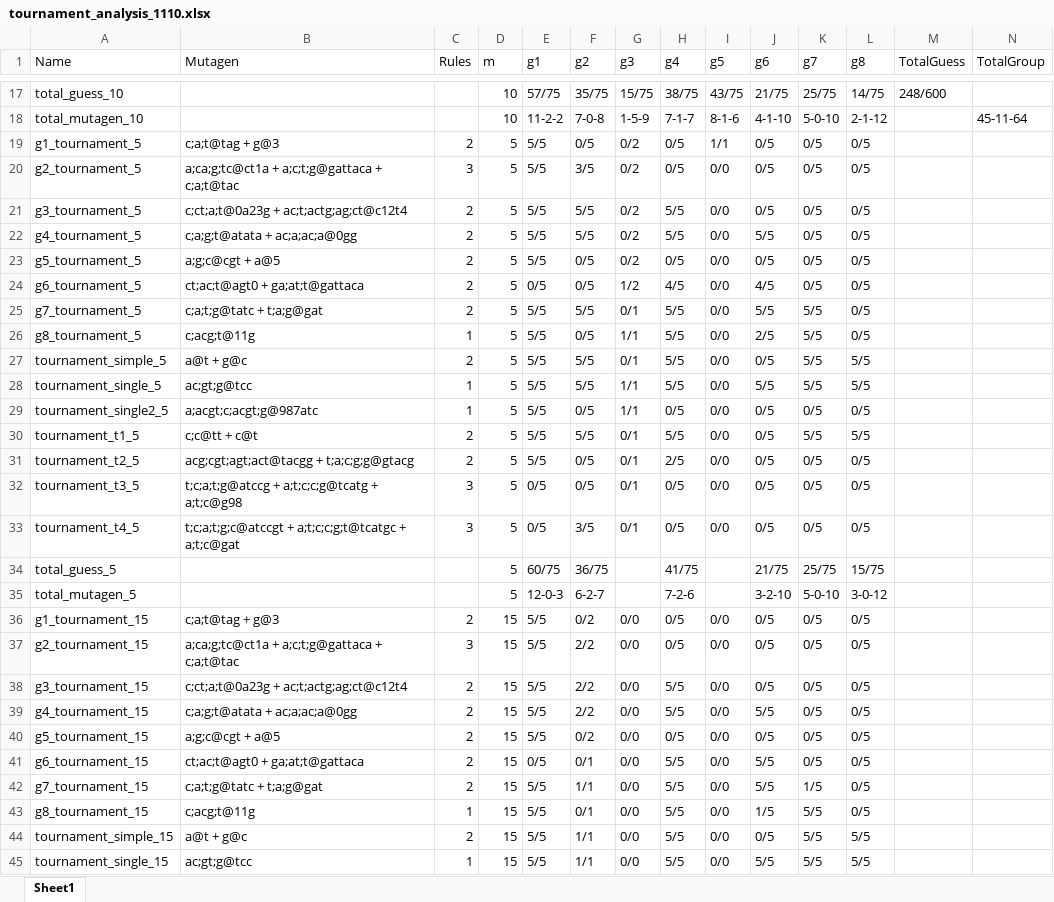
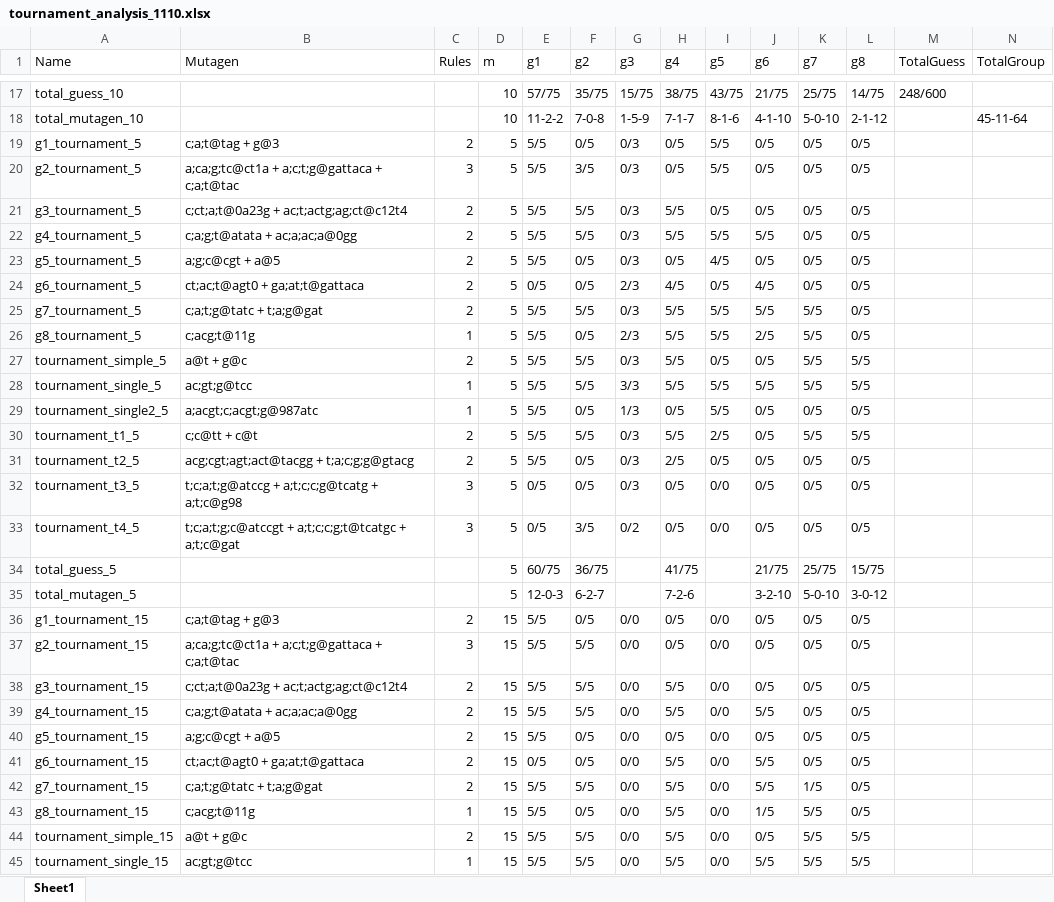
Before and after one commit to patlkwok/pps-mutation, an Excel workbook: tournament_analysis_1110.xlsx, sheet Sheet1, drawn as a sheet; only a part is shown, gaps mark what is left out; values as stored, in another font and other column widths than the file's, no cell formats; the diff covers the shown part only; the diff names each change by its address in the sheet, - before the commit and + after, or states it on an @@ line.

Commit message:
Final tournament results

```diff
--- a/tournament_analysis_1110.xlsx (sheet Sheet1)
+++ b/tournament_analysis_1110.xlsx (sheet Sheet1)
-G19:G23 (g3): 0/2
+G19:G23 (g3): 0/3
-I19 (g5): 1/1
+I19 (g5): 5/5
-I20 (g5): 0/0
+I20 (g5): 5/5
-I21 (g5): 0/0
+I21 (g5): 0/5
-I22 (g5): 0/0
+I22 (g5): 5/5
-I23 (g5): 0/0
+I23 (g5): 4/5
-G24 (g3): 1/2
+G24 (g3): 2/3
-I24 (g5): 0/0
+I24 (g5): 0/5
-G25 (g3): 0/1
+G25 (g3): 0/3
-I25:I26 (g5): 0/0
+I25:I26 (g5): 5/5
-G26 (g3): 1/1
+G26 (g3): 2/3
-G27 (g3): 0/1
+G27 (g3): 0/3
-I27 (g5): 0/0
+I27 (g5): 0/5
-G28 (g3): 1/1
+G28 (g3): 3/3
-I28:I29 (g5): 0/0
+I28:I29 (g5): 5/5
-G29 (g3): 1/1
+G29 (g3): 1/3
-G30:G32 (g3): 0/1
+G30:G32 (g3): 0/3
-I30 (g5): 0/0
+I30 (g5): 2/5
-I31 (g5): 0/0
+I31 (g5): 0/5
-G33 (g3): 0/1
+G33 (g3): 0/2
-F36 (g2): 0/2
+F36 (g2): 0/5
-F37:F39 (g2): 2/2
+F37:F39 (g2): 5/5
-F40 (g2): 0/2
+F40 (g2): 0/5
-F41 (g2): 0/1
+F41 (g2): 0/5
-F42 (g2): 1/1
+F42 (g2): 5/5
-F43 (g2): 0/1
+F43 (g2): 0/5
-F44:F45 (g2): 1/1
+F44:F45 (g2): 5/5
```
Also changed, not shown: 9 edited cells elsewhere in this sheet, cell formats, 1 other file.
